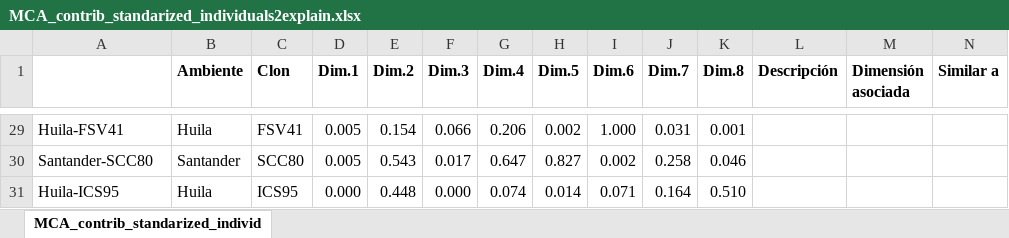
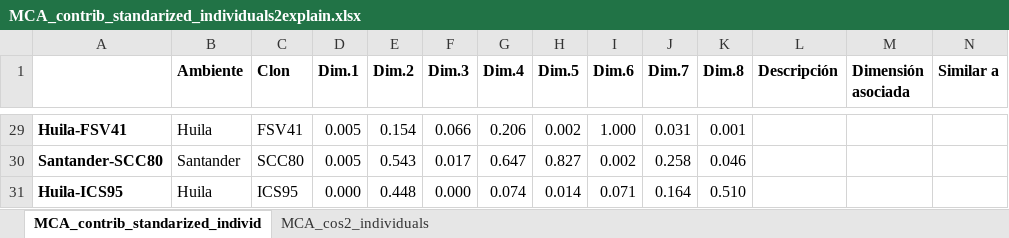
Before and after one commit to haachicanoy/Statistical_consulting, an Excel workbook: _cacao_analysis/Data/MCA_contrib_standarized_individuals2explain.xlsx, sheet MCA_contrib_standarized_individ, drawn as a sheet; only a part is shown, gaps mark what is left out; values as stored, in another font and other column widths than the file's, no borders; conditional formats not drawn; the diff covers the shown part only; the diff names each change by its address in the sheet, - before the commit and + after, or states it on an @@ line.

```diff
--- a/_cacao_analysis/Data/MCA_contrib_standarized_individuals2explain.xlsx (sheet MCA_contrib_standarized_individ)
+++ b/_cacao_analysis/Data/MCA_contrib_standarized_individuals2explain.xlsx (sheet MCA_contrib_standarized_individ)
+sheet tab: MCA_cos2_individuals
-A29:A31 bold: off
+A29:A31 bold: on
```
Also changed, not shown: 6 edited cells and cell formats elsewhere in this sheet, _cacao_analysis/Data/MCA_cos2_variables2explain.xlsx, 3 other files.
